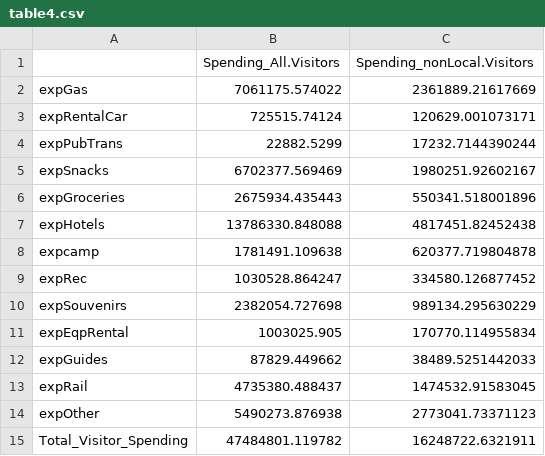
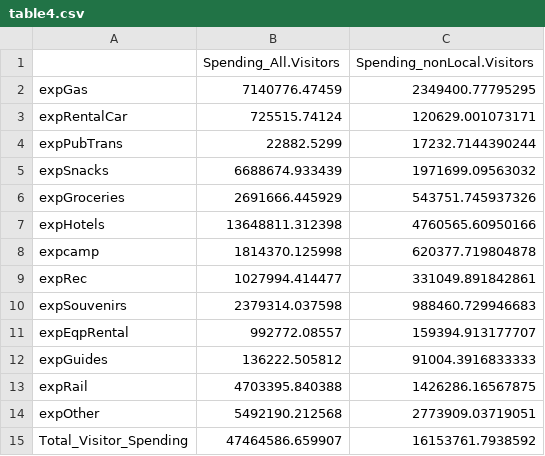
Before and after one commit to ChrisKeyes/SEM_Project, a CSV file: Output/CUVA/Report_Tables/table4.csv, drawn as a sheet.

```diff
--- a/Output/CUVA/Report_Tables/table4.csv
+++ b/Output/CUVA/Report_Tables/table4.csv
@@ -1,15 +1,15 @@
 "","Spending_All.Visitors","Spending_nonLocal.Visitors"
-"expGas",7061175.574022,2361889.21617669
+"expGas",7140776.47459,2349400.77795295
 "expRentalCar",725515.74124,120629.001073171
 "expPubTrans",22882.5299,17232.7144390244
-"expSnacks",6702377.569469,1980251.92602167
-"expGroceries",2675934.435443,550341.518001896
-"expHotels",13786330.848088,4817451.82452438
-"expcamp",1781491.109638,620377.719804878
-"expRec",1030528.864247,334580.126877452
-"expSouvenirs",2382054.727698,989134.295630229
-"expEqpRental",1003025.905,170770.114955834
-"expGuides",87829.449662,38489.5251442033
-"expRail",4735380.488437,1474532.91583045
-"expOther",5490273.876938,2773041.73371123
-"Total_Visitor_Spending",47484801.119782,16248722.6321911
+"expSnacks",6688674.933439,1971699.09563032
+"expGroceries",2691666.445929,543751.745937326
+"expHotels",13648811.312398,4760565.60950166
+"expcamp",1814370.125998,620377.719804878
+"expRec",1027994.414477,331049.891842861
+"expSouvenirs",2379314.037598,988460.729946683
+"expEqpRental",992772.08557,159394.913177707
+"expGuides",136222.505812,91004.3916833333
+"expRail",4703395.840388,1426286.16567875
+"expOther",5492190.212568,2773909.03719051
+"Total_Visitor_Spending",47464586.659907,16153761.7938592
```
Also changed, not shown: Output/CUVA/Report_Tables/table1.csv, Output/CUVA/Report_Tables/table2.csv, 3 other files.
